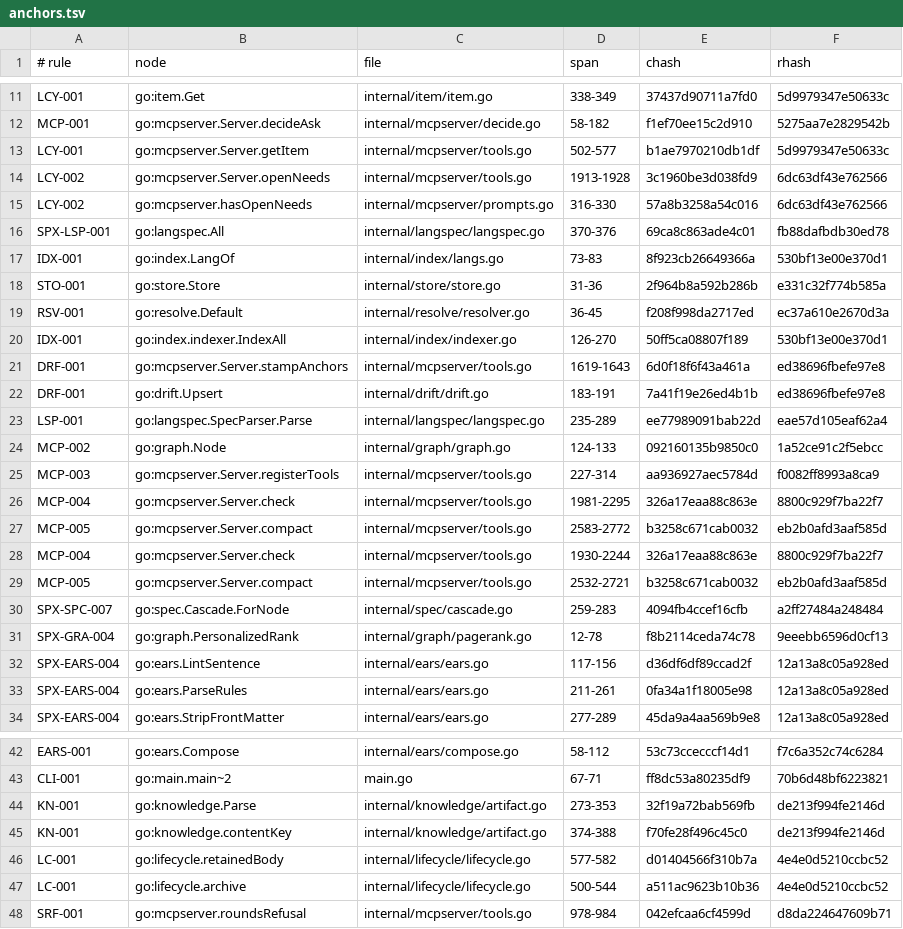
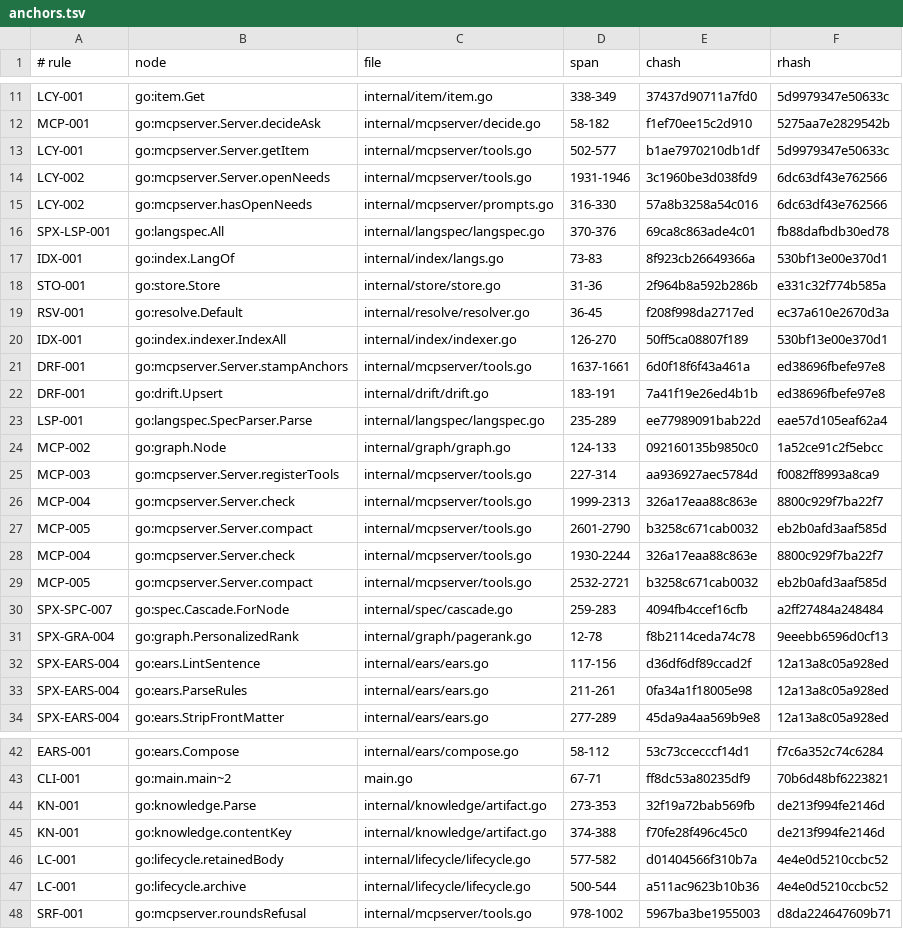
Before and after one commit to jxsl13/spectackle, a TSV file: .spectackle/anchors.tsv, drawn as a sheet; only a part is shown, gaps mark what is left out.

Commit message:
spectackle(reject): B-01KYS7111XFHZ active->rejected
third widening: backward_test.go pins a prompts.go surface string but is not its _test.go sibling, so the implicit-sibling rule correctly does not cover it

Spectackle-Ev: reject
Spectackle-Item: B-01KYS7111XFHZVZ4CRKYQ3KR7R
Spectackle-From: active
Spectackle-To: rejected
Spectackle-Agent: ag-0937
Spectackle-Eid: efa4c994ecc1f8fd
Spectackle-Eid: cc9ff182776c37ed

```diff
--- a/.spectackle/anchors.tsv
+++ b/.spectackle/anchors.tsv
@@ -13,3 +13,3 @@ MCP-001	go:mcpserver.Server.decideAsk	internal/mcpserver/decide.go	58-182	f1ef70
 LCY-001	go:mcpserver.Server.getItem	internal/mcpserver/tools.go	502-577	b1ae7970210db1df	5d9979347e50633c
-LCY-002	go:mcpserver.Server.openNeeds	internal/mcpserver/tools.go	1913-1928	3c1960be3d038fd9	6dc63df43e762566
+LCY-002	go:mcpserver.Server.openNeeds	internal/mcpserver/tools.go	1931-1946	3c1960be3d038fd9	6dc63df43e762566
 LCY-002	go:mcpserver.hasOpenNeeds	internal/mcpserver/prompts.go	316-330	57a8b3258a54c016	6dc63df43e762566
@@ -20,3 +20,3 @@ RSV-001	go:resolve.Default	internal/resolve/resolver.go	36-45	f208f998da2717ed	e
 IDX-001	go:index.indexer.IndexAll	internal/index/indexer.go	126-270	50ff5ca08807f189	530bf13e00e370d1
-DRF-001	go:mcpserver.Server.stampAnchors	internal/mcpserver/tools.go	1619-1643	6d0f18f6f43a461a	ed38696fbefe97e8
+DRF-001	go:mcpserver.Server.stampAnchors	internal/mcpserver/tools.go	1637-1661	6d0f18f6f43a461a	ed38696fbefe97e8
 DRF-001	go:drift.Upsert	internal/drift/drift.go	183-191	7a41f19e26ed4b1b	ed38696fbefe97e8
@@ -25,4 +25,4 @@ MCP-002	go:graph.Node	internal/graph/graph.go	124-133	092160135b9850c0	1a52ce91c
 MCP-003	go:mcpserver.Server.registerTools	internal/mcpserver/tools.go	227-314	aa936927aec5784d	f0082ff8993a8ca9
-MCP-004	go:mcpserver.Server.check	internal/mcpserver/tools.go	1981-2295	326a17eaa88c863e	8800c929f7ba22f7
-MCP-005	go:mcpserver.Server.compact	internal/mcpserver/tools.go	2583-2772	b3258c671cab0032	eb2b0afd3aaf585d
+MCP-004	go:mcpserver.Server.check	internal/mcpserver/tools.go	1999-2313	326a17eaa88c863e	8800c929f7ba22f7
+MCP-005	go:mcpserver.Server.compact	internal/mcpserver/tools.go	2601-2790	b3258c671cab0032	eb2b0afd3aaf585d
 MCP-004	go:mcpserver.Server.check	internal/mcpserver/tools.go	1930-2244	326a17eaa88c863e	8800c929f7ba22f7
@@ -47,2 +47,2 @@ LC-001	go:lifecycle.retainedBody	internal/lifecycle/lifecycle.go	577-582	d014045
 LC-001	go:lifecycle.archive	internal/lifecycle/lifecycle.go	500-544	a511ac9623b10b36	4e4e0d5210ccbc52
-SRF-001	go:mcpserver.roundsRefusal	internal/mcpserver/tools.go	978-984	042efcaa6cf4599d	d8da224647609b71
+SRF-001	go:mcpserver.roundsRefusal	internal/mcpserver/tools.go	978-1002	5967ba3be1955003	d8da224647609b71
```
Also changed, not shown: 2 other files.
